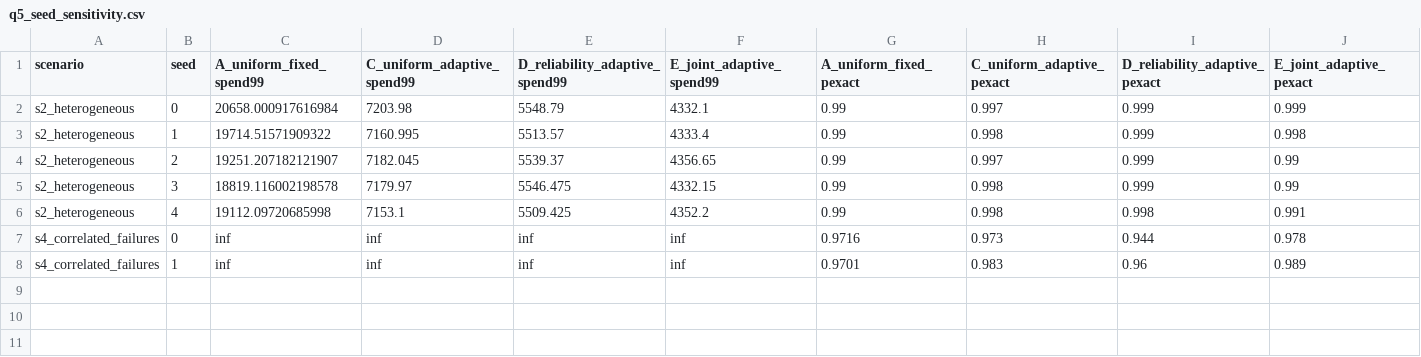
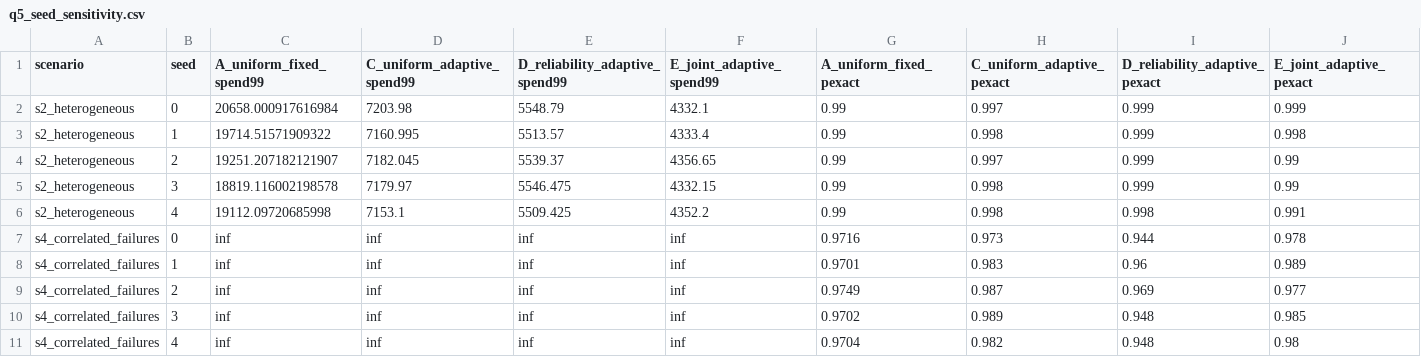
Before and after one commit to SaiMouli3/Dev, a CSV file: d3ra-dna/results/q5_seed_sensitivity.csv, drawn as a sheet; only a part is shown; rows hold the shown columns only; the diff names each change by its address in the sheet, - before the commit and + after, or states it on an @@ line.

```diff
--- a/d3ra-dna/results/q5_seed_sensitivity.csv
+++ b/d3ra-dna/results/q5_seed_sensitivity.csv
+row 9: s4_correlated_failures | 2 | inf | inf | inf | inf | 0.9749 | 0.987 | 0.969 | 0.977
+row 10: s4_correlated_failures | 3 | inf | inf | inf | inf | 0.9702 | 0.989 | 0.948 | 0.985
+row 11: s4_correlated_failures | 4 | inf | inf | inf | inf | 0.9704 | 0.982 | 0.948 | 0.98
```
Also changed, not shown: 7 other files.
